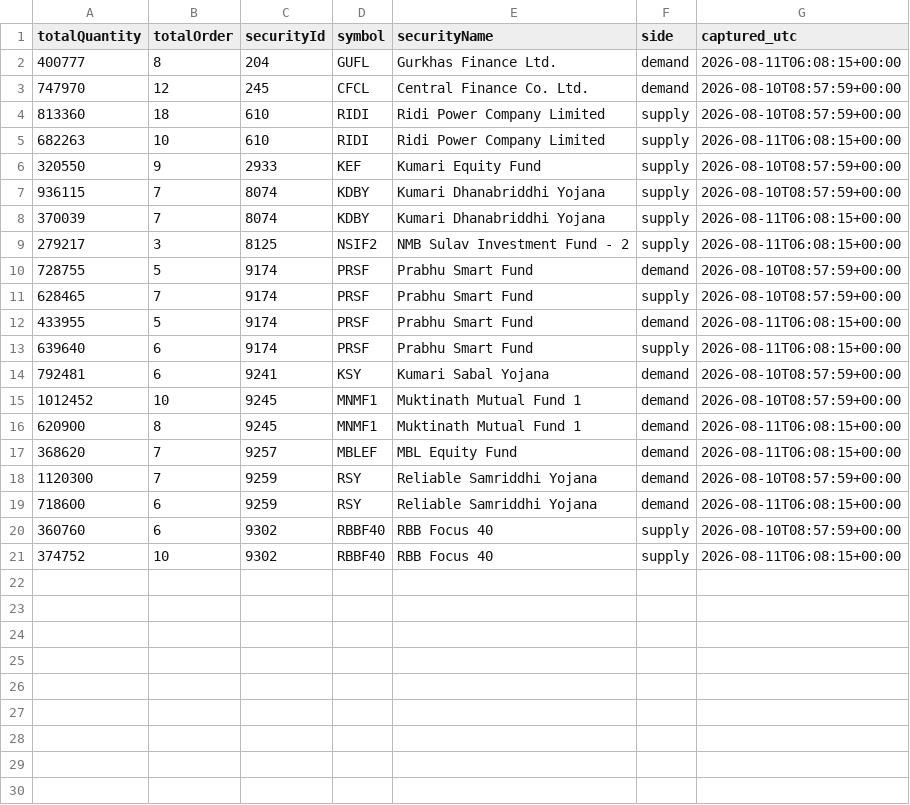
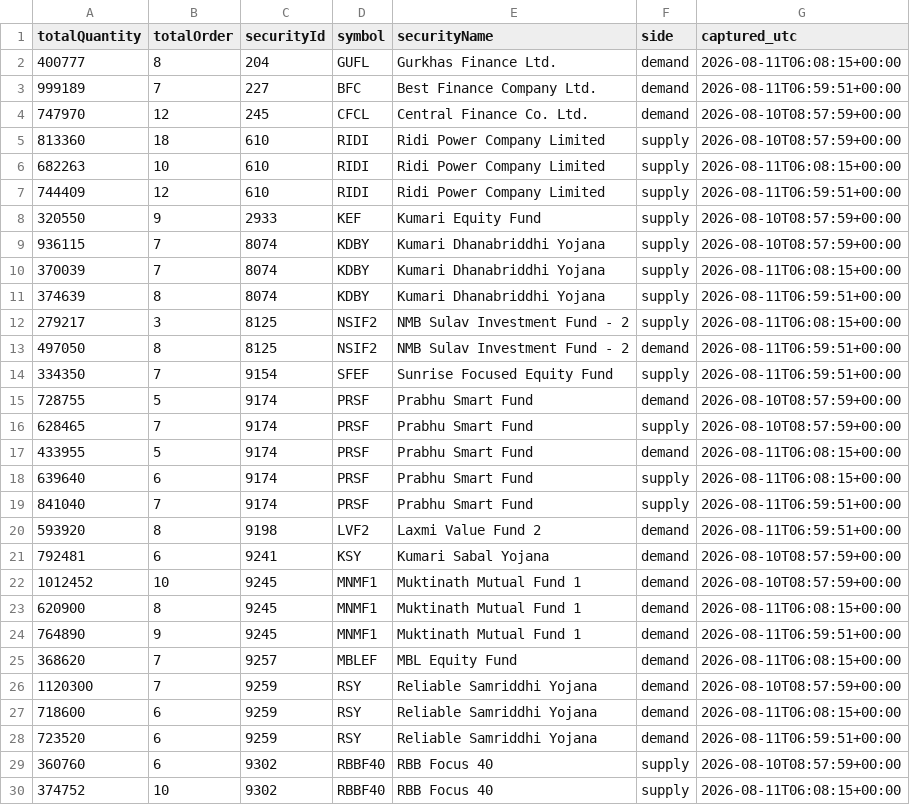
Before and after one commit to Aabaran7/nepse-forecast, a CSV file: data-mirror/orderbook/orderbook.csv, drawn as a sheet; only a part is shown; the diff covers the shown part only; the diff names each change by its address in the sheet, - before the commit and + after, or states it on an @@ line.

Commit message:
orderbook: 2026-08-11T06:59Z

```diff
--- a/data-mirror/orderbook/orderbook.csv
+++ b/data-mirror/orderbook/orderbook.csv
+row 3: 999189 | 7 | 227 | BFC | Best Finance Company Ltd. | demand | 2026-08-11T06:59:51+00:00
+row 7: 744409 | 12 | 610 | RIDI | Ridi Power Company Limited | supply | 2026-08-11T06:59:51+00:00
+row 11: 374639 | 8 | 8074 | KDBY | Kumari Dhanabriddhi Yojana | supply | 2026-08-11T06:59:51+00:00
+row 13: 497050 | 8 | 8125 | NSIF2 | NMB Sulav Investment Fund - 2 | demand | 2026-08-11T06:59:51+00:00
+row 14: 334350 | 7 | 9154 | SFEF | Sunrise Focused Equity Fund | supply | 2026-08-11T06:59:51+00:00
+row 19: 841040 | 7 | 9174 | PRSF | Prabhu Smart Fund | supply | 2026-08-11T06:59:51+00:00
+row 20: 593920 | 8 | 9198 | LVF2 | Laxmi Value Fund 2 | demand | 2026-08-11T06:59:51+00:00
+row 24: 764890 | 9 | 9245 | MNMF1 | Muktinath Mutual Fund 1 | demand | 2026-08-11T06:59:51+00:00
+row 28: 723520 | 6 | 9259 | RSY | Reliable Samriddhi Yojana | demand | 2026-08-11T06:59:51+00:00
```
Also changed, not shown: 1 added row elsewhere in this file, 3 other files.
